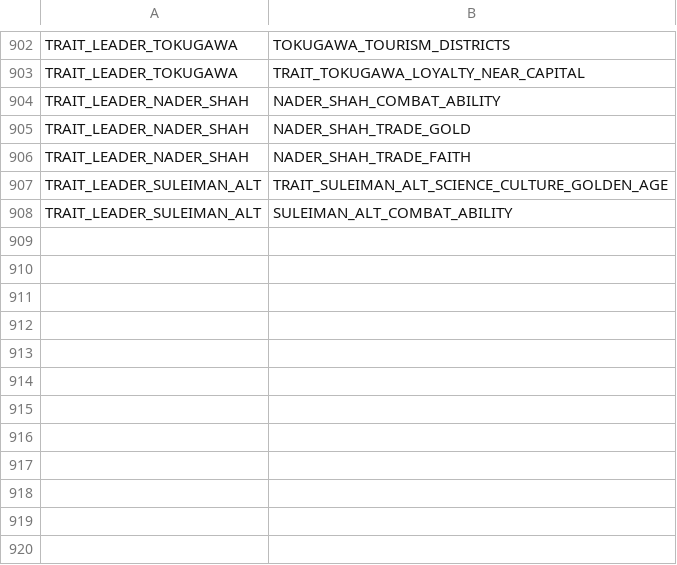
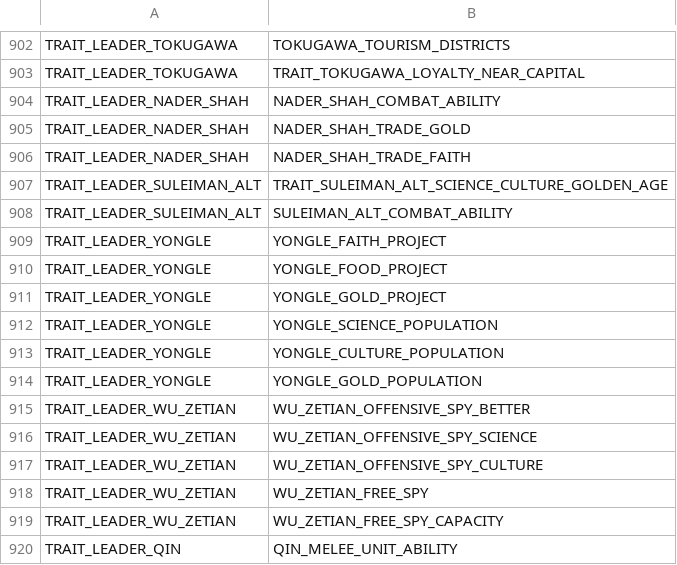
Before and after one commit to rossturner/civimperium, a CSV file: src/main/resources/csv/TraitModifiers.csv, drawn as a sheet; only a part is shown, gaps mark what is left out.

```diff
--- a/src/main/resources/csv/TraitModifiers.csv
+++ b/src/main/resources/csv/TraitModifiers.csv
@@ -908 +908,13 @@ TRAIT_LEADER_SULEIMAN_ALT,TRAIT_SULEIMAN_ALT_SCIENCE_CULTURE_GOLDEN_AGE
 TRAIT_LEADER_SULEIMAN_ALT,SULEIMAN_ALT_COMBAT_ABILITY
+TRAIT_LEADER_YONGLE,YONGLE_FAITH_PROJECT
+TRAIT_LEADER_YONGLE,YONGLE_FOOD_PROJECT
+TRAIT_LEADER_YONGLE,YONGLE_GOLD_PROJECT
+TRAIT_LEADER_YONGLE,YONGLE_SCIENCE_POPULATION
+TRAIT_LEADER_YONGLE,YONGLE_CULTURE_POPULATION
+TRAIT_LEADER_YONGLE,YONGLE_GOLD_POPULATION
+TRAIT_LEADER_WU_ZETIAN,WU_ZETIAN_OFFENSIVE_SPY_BETTER
+TRAIT_LEADER_WU_ZETIAN,WU_ZETIAN_OFFENSIVE_SPY_SCIENCE
+TRAIT_LEADER_WU_ZETIAN,WU_ZETIAN_OFFENSIVE_SPY_CULTURE
+TRAIT_LEADER_WU_ZETIAN,WU_ZETIAN_FREE_SPY
+TRAIT_LEADER_WU_ZETIAN,WU_ZETIAN_FREE_SPY_CAPACITY
+TRAIT_LEADER_QIN,QIN_MELEE_UNIT_ABILITY
```
Also changed, not shown: src/main/resources/csv/CivilizationLeaders.csv, src/main/resources/csv/LeaderIcons.csv, 6 other files.
